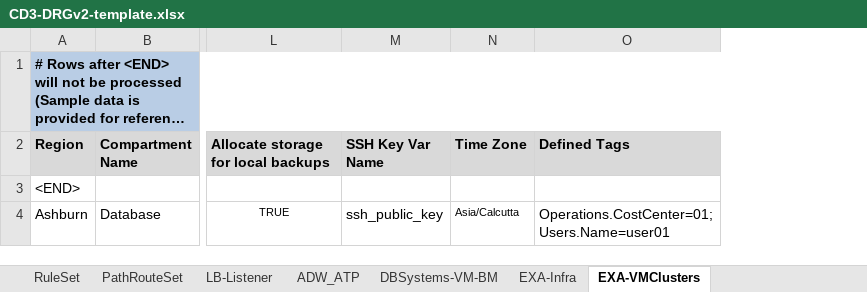
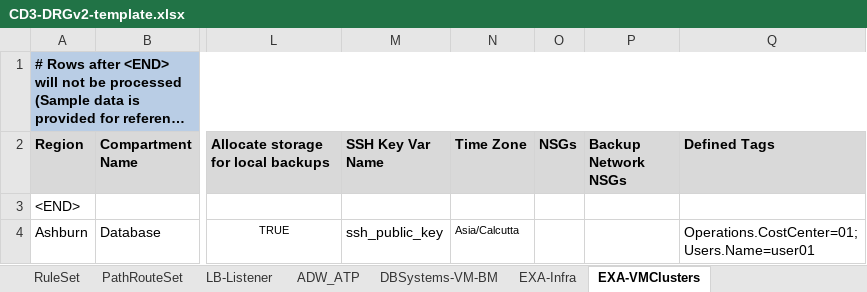
Before and after one commit to oracle-devrel/cd3-automation-toolkit, an Excel workbook: oci_tools/cd3_automation_toolkit/example/CD3-DRGv2-template.xlsx, sheet EXA-VMClusters, drawn as a sheet; only a part is shown, gaps mark what is left out; long unchanged cells end in …; values as stored, in another font and other column widths than the file's, no borders; the diff names each change by its address in the sheet, - before the commit and + after, or states it on an @@ line.

Commit message:
Modified CD3 templates for exa-vmclusters

```diff
--- a/oci_tools/cd3_automation_toolkit/example/CD3-DRGv2-template.xlsx (sheet EXA-VMClusters)
+++ b/oci_tools/cd3_automation_toolkit/example/CD3-DRGv2-template.xlsx (sheet EXA-VMClusters)
+column O (NSGs), empty
+column P (Backup Network NSGs), empty
```
Also changed, not shown: oci_tools/cd3_automation_toolkit/example/CD3-Blank-template.xlsx, oci_tools/cd3_automation_toolkit/example/CD3-Flat-template.xlsx, 1 other file.
